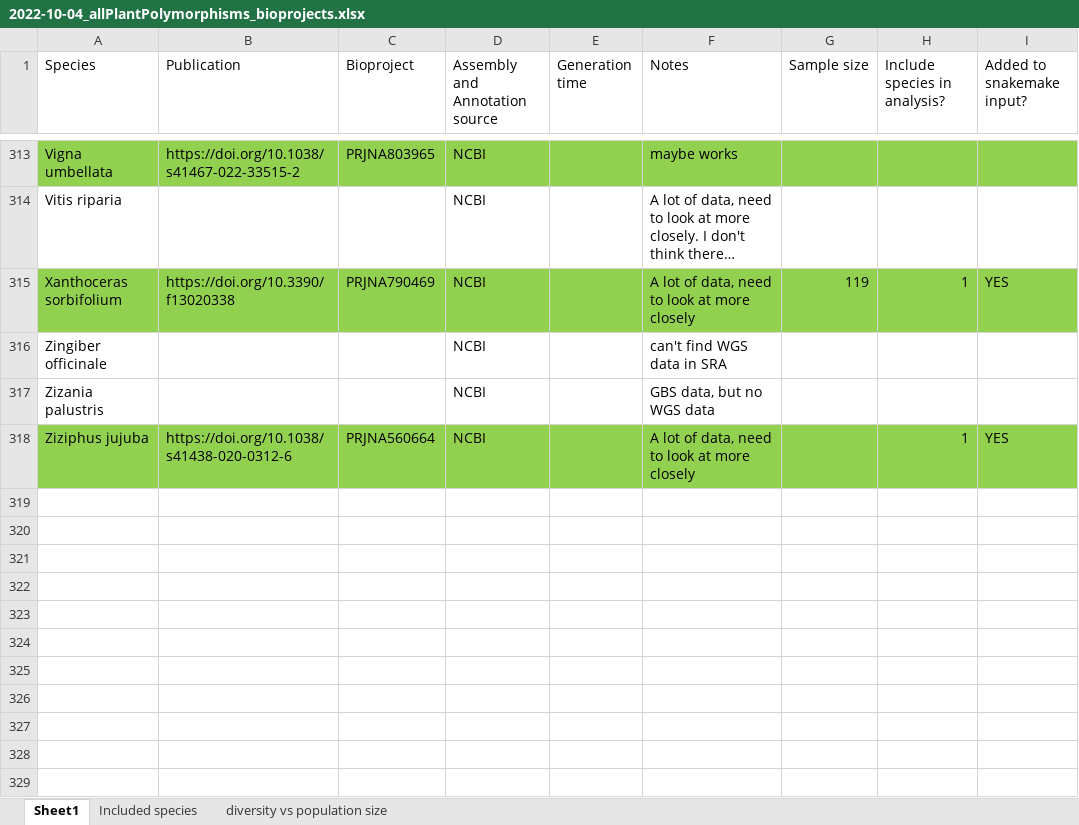
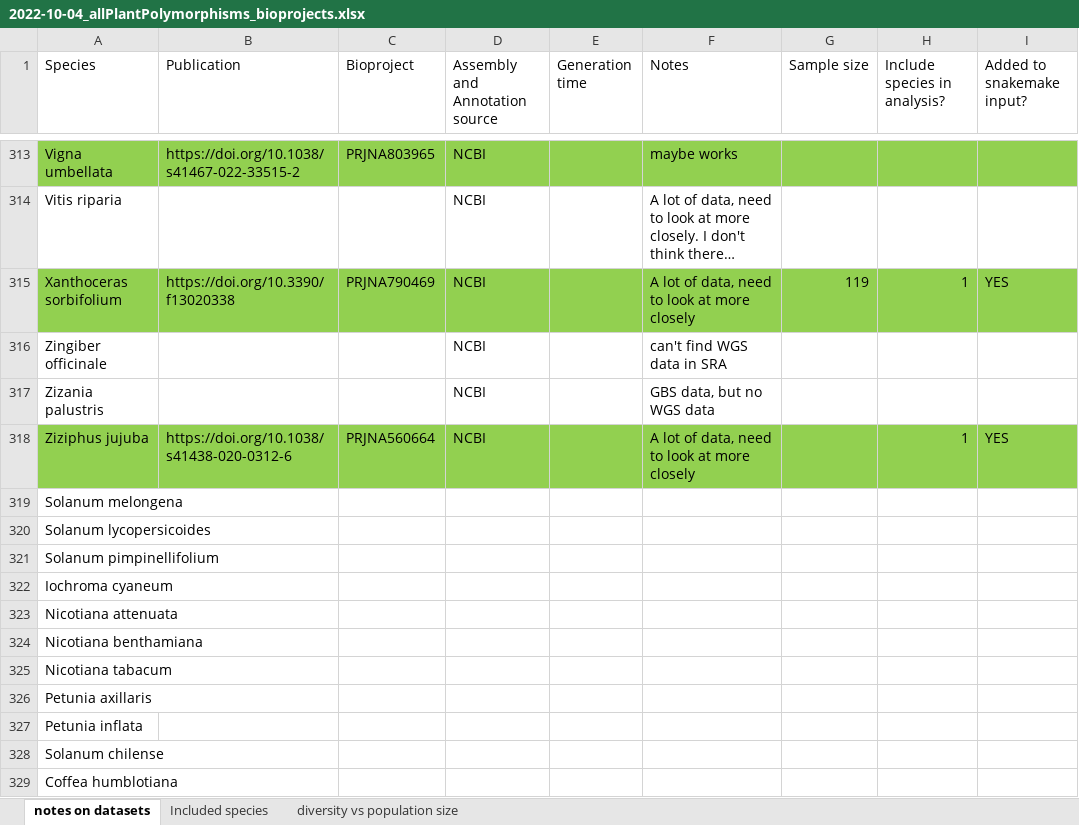
Before and after one commit to milesroberts-123/tajimasDacrossSpecies, an Excel workbook: doc/2022-10-04_allPlantPolymorphisms_bioprojects.xlsx, sheet notes on datasets, drawn as a sheet; only a part is shown, gaps mark what is left out; long unchanged cells end in …; values as stored, in another font and other column widths than the file's, no borders; the diff names each change by its address in the sheet, - before the commit and + after, or states it on an @@ line.

```diff
--- a/doc/2022-10-04_allPlantPolymorphisms_bioprojects.xlsx (sheet notes on datasets)
+++ b/doc/2022-10-04_allPlantPolymorphisms_bioprojects.xlsx (sheet notes on datasets)
-sheet tab: Sheet1
+sheet tab: notes on datasets
+row 319: Solanum melongena
+row 320: Solanum lycopersicoides
+row 321: Solanum pimpinellifolium
+row 322: Iochroma cyaneum
+row 323: Nicotiana attenuata
+row 324: Nicotiana benthamiana
+row 325: Nicotiana tabacum
+row 326: Petunia axillaris
+row 327: Petunia inflata
+row 328: Solanum chilense
+row 329: Coffea humblotiana
```
Also changed, not shown: 3 other files.
